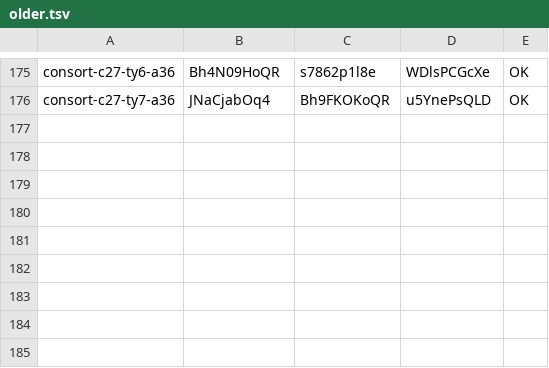
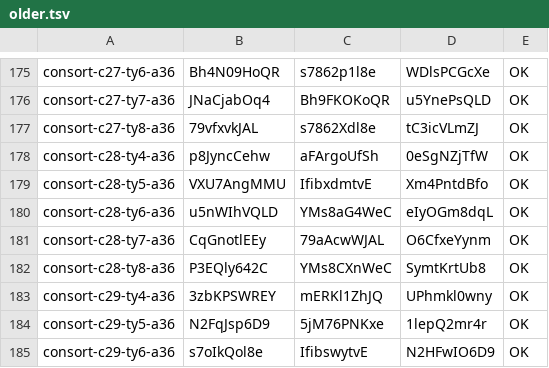
Before and after one commit to thientran2711/cung-tuong-mong, a TSV file: dev/handover/reports/fig-cutout-clean/batch-consort-ty-tools/progress/older.tsv, drawn as a sheet; only a part is shown, gaps mark what is left out; the diff names each change by its address in the sheet, - before the commit and + after, or states it on an @@ line.

```diff
--- a/dev/handover/reports/fig-cutout-clean/batch-consort-ty-tools/progress/older.tsv
+++ b/dev/handover/reports/fig-cutout-clean/batch-consort-ty-tools/progress/older.tsv
+row 177: consort-c27-ty8-a36 | 79vfxvkJAL | s7862Xdl8e | tC3icVLmZJ | OK
+row 178: consort-c28-ty4-a36 | p8JyncCehw | aFArgoUfSh | 0eSgNZjTfW | OK
+row 179: consort-c28-ty5-a36 | VXU7AngMMU | IfibxdmtvE | Xm4PntdBfo | OK
+row 180: consort-c28-ty6-a36 | u5nWIhVQLD | YMs8aG4WeC | eIyOGm8dqL | OK
+row 181: consort-c28-ty7-a36 | CqGnotlEEy | 79aAcwWJAL | O6CfxeYynm | OK
+row 182: consort-c28-ty8-a36 | P3EQly642C | YMs8CXnWeC | SymtKrtUb8 | OK
+row 183: consort-c29-ty4-a36 | 3zbKPSWREY | mERKl1ZhJQ | UPhmkl0wny | OK
+row 184: consort-c29-ty5-a36 | N2FqJsp6D9 | 5jM76PNKxe | 1lepQ2mr4r | OK
+row 185: consort-c29-ty6-a36 | s7oIkQol8e | IfibswytvE | N2HFwIO6D9 | OK
```
Also changed, not shown: dev/handover/reports/fig-cutout-clean/batch-consort-ty-tools/progress/ids.tsv, 1 other file.
